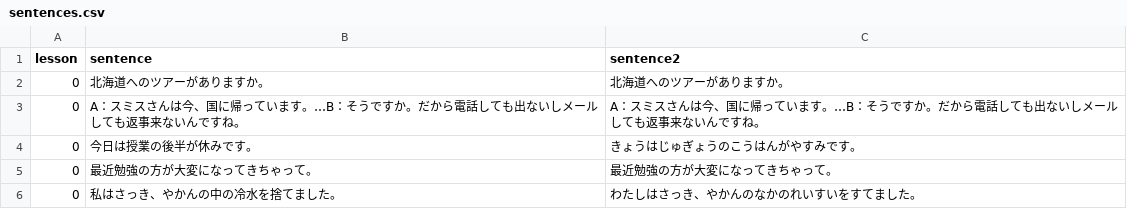
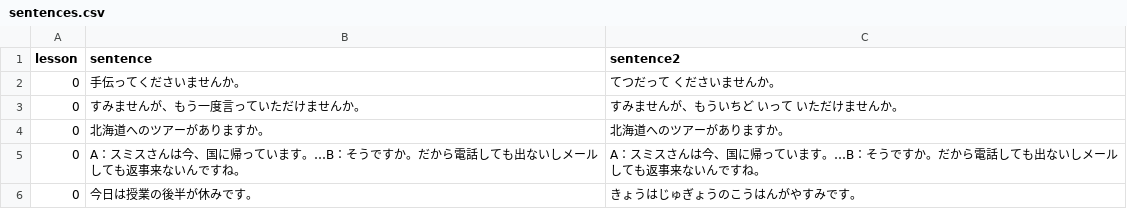
Before and after one commit to hillerliao/img, a CSV file: sentences.csv, drawn as a sheet; only a part is shown; the shorter side is filled out with more unchanged rows.

Commit message:
Update sentences.csv

```diff
--- a/sentences.csv
+++ b/sentences.csv
@@ -1,2 +1,4 @@
 lesson, sentence,sentence2
+0,手伝ってくださいませんか。,てつだって くださいませんか。
+0,すみませんが、もう一度言っていただけませんか。,すみませんが、もういちど いって いただけませんか。
 0,北海道へのツアーがありますか。,北海道へのツアーがありますか。
```
